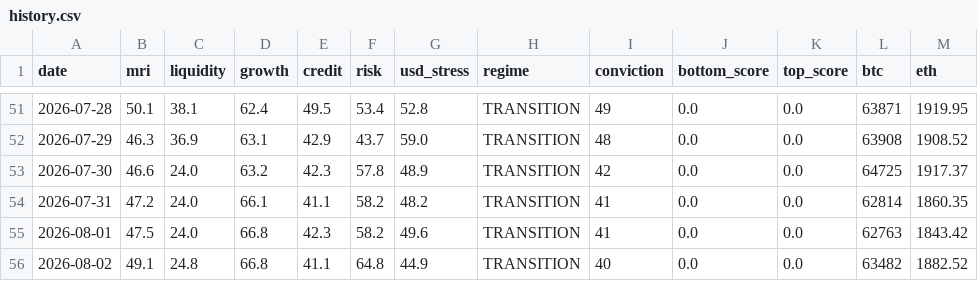
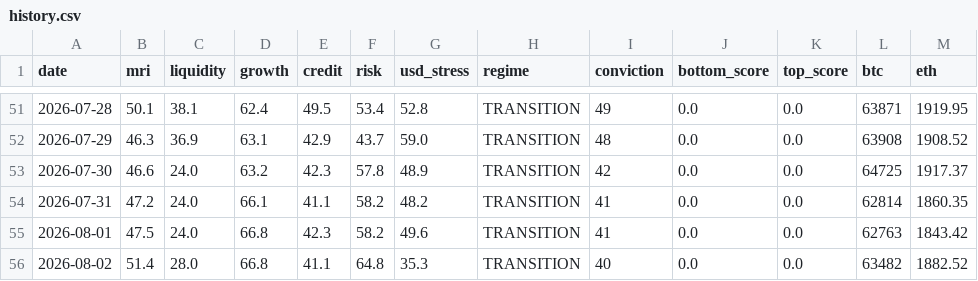
Before and after one commit to noahdeitmerg-svg/makro-dashboard, a CSV file: history.csv, drawn as a sheet; only a part is shown, gaps mark what is left out.

```diff
--- a/history.csv
+++ b/history.csv
@@ -55,2 +55,2 @@ date,mri,liquidity,growth,credit,risk,usd_stress,regime,conviction,bottom_score,
 2026-08-01,47.5,24.0,66.8,42.3,58.2,49.6,TRANSITION,41,0.0,0.0,62763,1843.42
-2026-08-02,49.1,24.8,66.8,41.1,64.8,44.9,TRANSITION,40,0.0,0.0,63482,1882.52
+2026-08-02,51.4,28.0,66.8,41.1,64.8,35.3,TRANSITION,40,0.0,0.0,63482,1882.52
```
Also changed, not shown: 2 other files.
